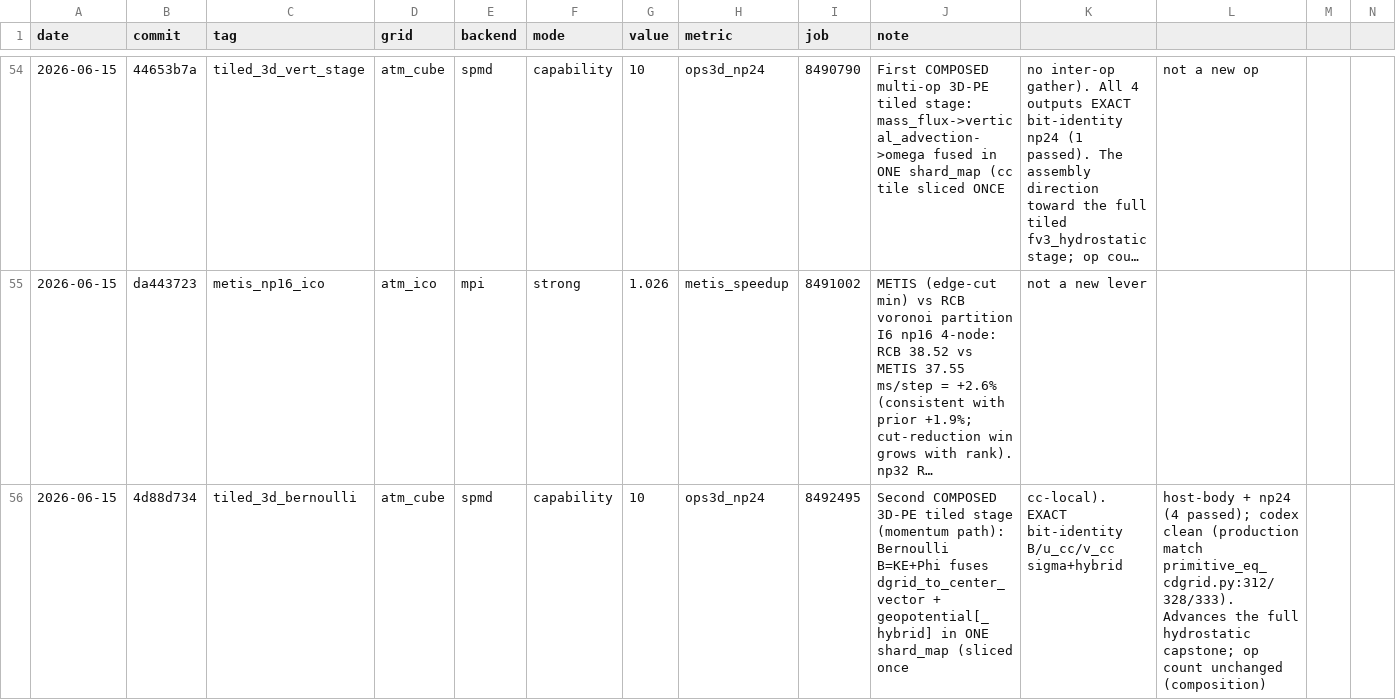
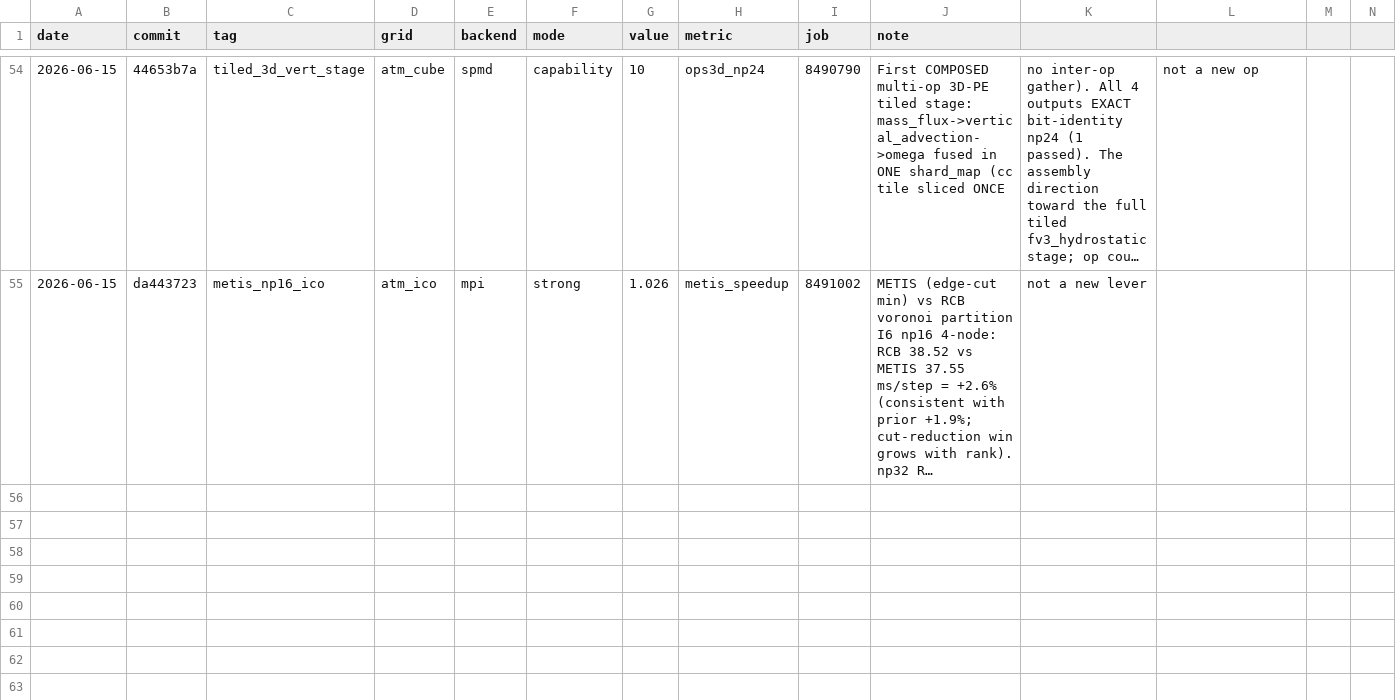
Before and after one commit to climate-federation/legoESM, a CSV file: docs/scaling/scaling_indicators.csv, drawn as a sheet; only a part is shown, gaps mark what is left out; long unchanged cells end in …; rows hold the shown columns only; the diff names each change by its address in the sheet, - before the commit and + after, or states it on an @@ line.

Commit message:
Revert "docs(scaling): ledger — composed 3D-PE Bernoulli stage (B=KE+Phi)"
This reverts commit 0abd172ebab6f1a7500b1e27b134838e49c12280.

```diff
--- a/docs/scaling/scaling_indicators.csv
+++ b/docs/scaling/scaling_indicators.csv
-row 56: 2026-06-15 | 4d88d734 | tiled_3d_bernoulli | atm_cube | spmd | capability | 10 | ops3d_np24 | 8492495 | Second COMPOSED 3D-PE tiled stage (momentum path): Bernoulli B=KE+Phi fuses dgrid_to_center_vector + geopotential[_hybrid] in ONE shard_map (sliced once | cc-local). EXACT bit-identity B/u_cc/v_cc sigma+hybrid | host-body + np24 (4 passed); codex clean (production match primitive_eq_cdgrid.py:312/328/333). Advances the full hydrostatic capstone; op count unchanged (composition)
```
